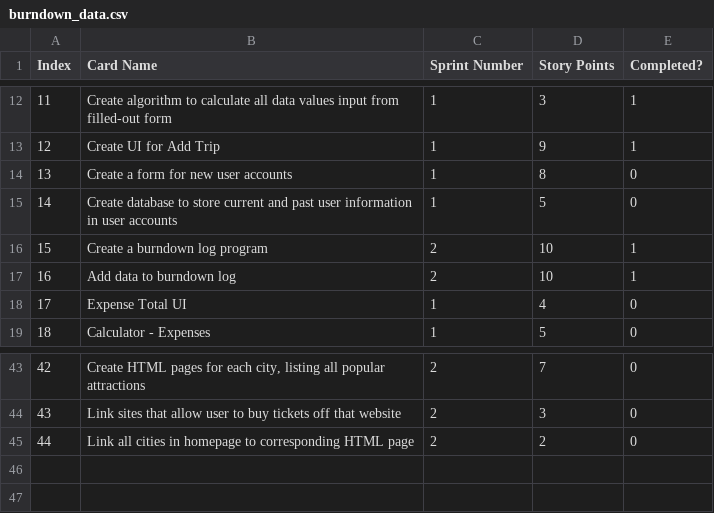
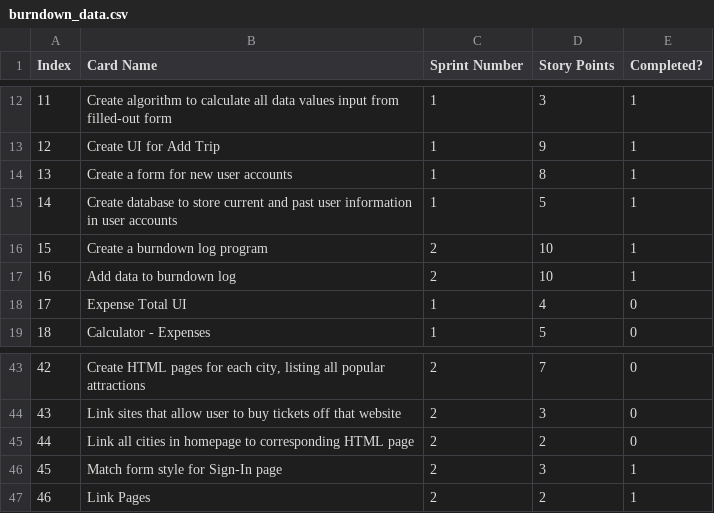
Before and after one commit to lailahasnain/nameless.exe, a CSV file: Burndown Log/burndown_data.csv, drawn as a sheet; only a part is shown, gaps mark what is left out.

Commit message:
Updated Expense firebase connection file and burndown log.

```diff
--- a/Burndown Log/burndown_data.csv
+++ b/Burndown Log/burndown_data.csv
@@ -13,4 +13,4 @@ Index,Card Name,Sprint Number,Story Points,Completed?
 12,Create UI for Add Trip,1,9,1
-13,Create a form for new user accounts,1,8,0
-14,Create database to store current and past user information in user accounts,1,5,0
+13,Create a form for new user accounts,1,8,1
+14,Create database to store current and past user information in user accounts,1,5,1
 15,Create a burndown log program,2,10,1
@@ -45 +45,3 @@ Index,Card Name,Sprint Number,Story Points,Completed?
 44,Link all cities in homepage to corresponding HTML page,2,2,0
+45,Match form style for Sign-In page,2,3,1
+46,Link Pages,2,2,1
```
Also changed, not shown: 4 other files.
